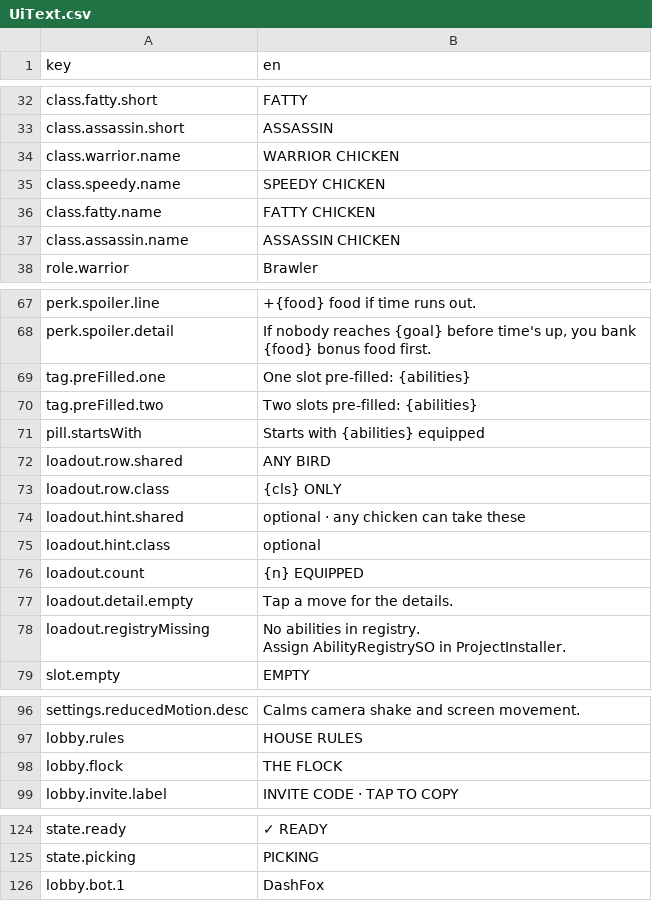
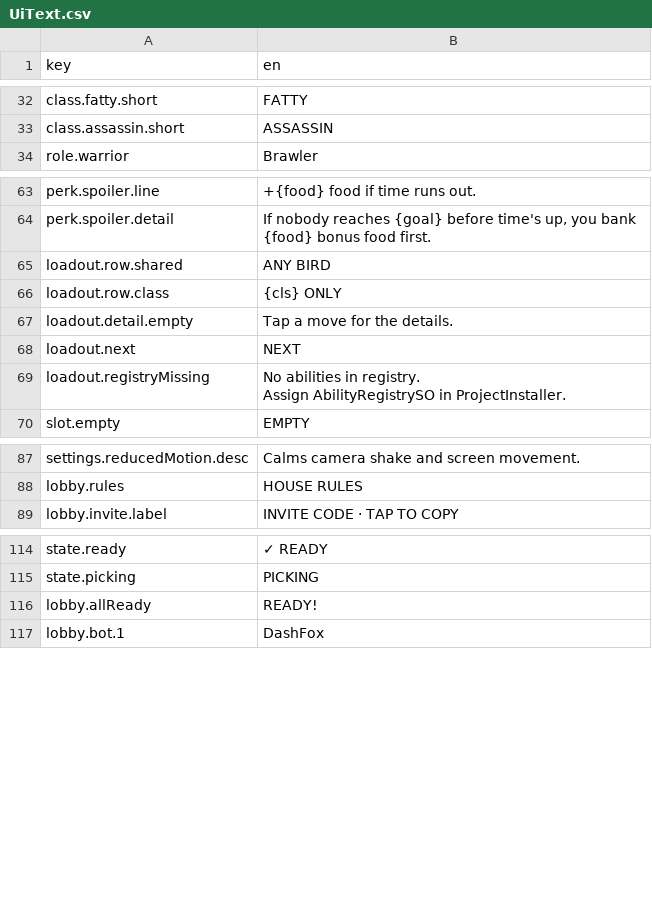
Before and after one commit to mtejedorg/CluckWars, a CSV file: Assets/_Game/Resources/Text/UiText.csv, drawn as a sheet; only a part is shown, gaps mark what is left out; removed rows and columns are numbered as before the commit, all else as after; the diff names each change by its address in the sheet, - before the commit and + after, or states it on an @@ line.

```diff
--- a/Assets/_Game/Resources/Text/UiText.csv
+++ b/Assets/_Game/Resources/Text/UiText.csv
-row 34: class.warrior.name | WARRIOR CHICKEN
-row 35: class.speedy.name | SPEEDY CHICKEN
-row 36: class.fatty.name | FATTY CHICKEN
-row 37: class.assassin.name | ASSASSIN CHICKEN
-row 69: tag.preFilled.one | One slot pre-filled: {abilities}
-row 70: tag.preFilled.two | Two slots pre-filled: {abilities}
-row 71: pill.startsWith | Starts with {abilities} equipped
-row 74: loadout.hint.shared | optional · any chicken can take these
-row 75: loadout.hint.class | optional
-row 76: loadout.count | {n} EQUIPPED
+row 68: loadout.next | NEXT
-row 98: lobby.flock | THE FLOCK
+row 116: lobby.allReady | READY!
```
Also changed, not shown: 16 other files.
